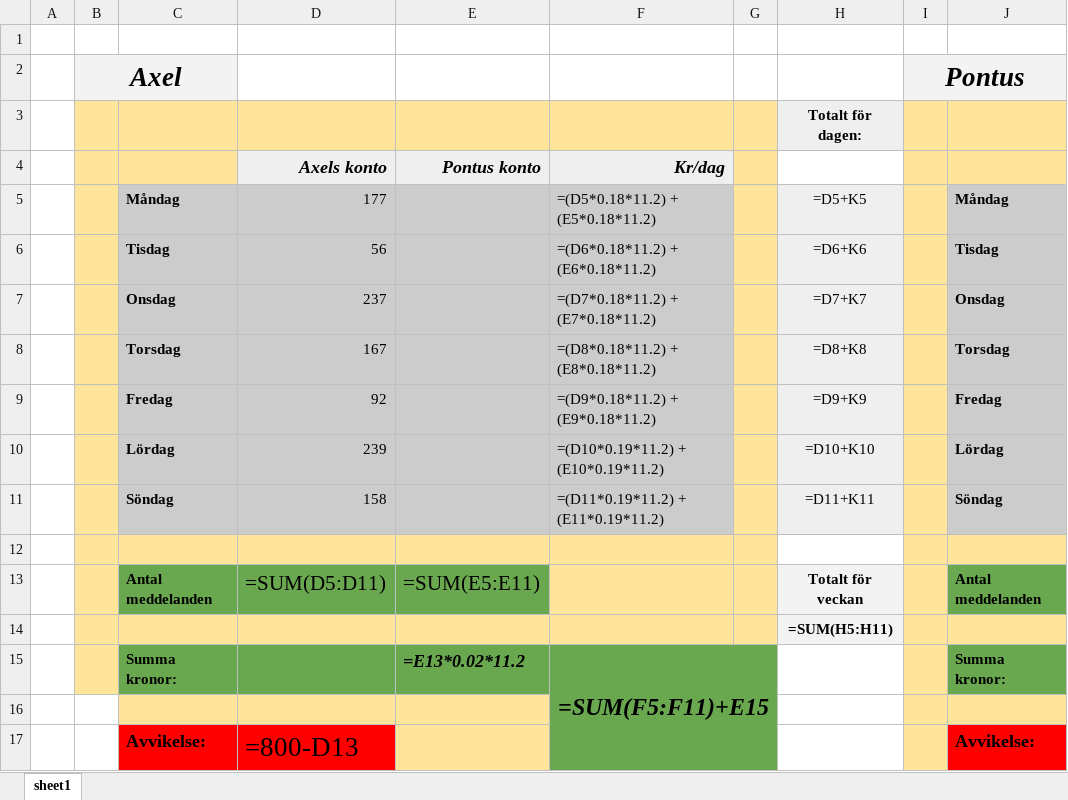
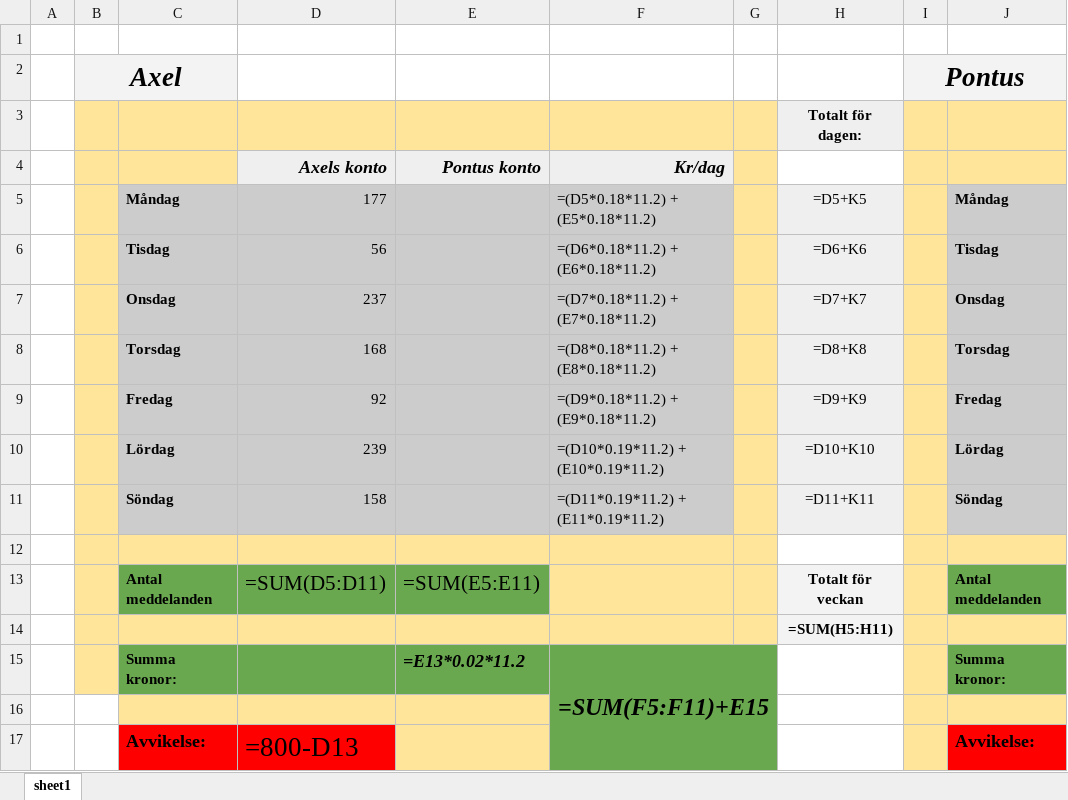
Before and after one commit to Akke403/Chatt, an Excel workbook: Snuskmeddelanden.xlsx, sheet sheet1, drawn as a sheet; only a part is shown; values as stored, in another font and other column widths than the file's, no borders; formulas without a stored value are shown as written; the diff names each change by its address in the sheet, - before the commit and + after, or states it on an @@ line.

Commit message:
Uppdaterade Excel-fil

```diff
--- a/Snuskmeddelanden.xlsx (sheet sheet1)
+++ b/Snuskmeddelanden.xlsx (sheet sheet1)
-D8: 167
+D8: 168
```
